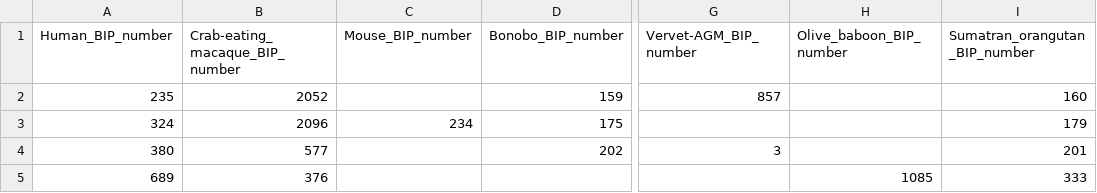
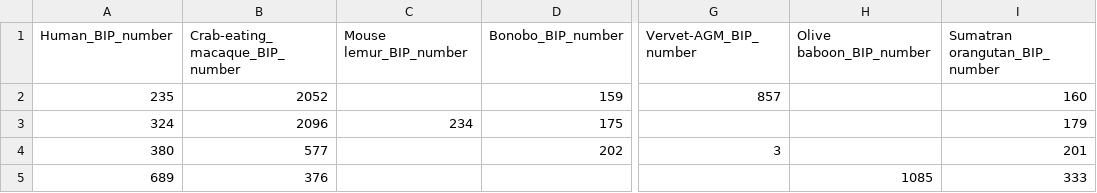
Before and after one commit to Kubilay-Meydan/Stage-M1, a CSV file: BIP orthologs/Primates/Combined_Human_BIP_numbers.csv, drawn as a sheet; only a part is shown, gaps mark what is left out; the diff names each change by its address in the sheet, - before the commit and + after, or states it on an @@ line.

Commit message:
uploaded the Full BIP files containing all the details for ortholog BIPS

```diff
--- a/BIP orthologs/Primates/Combined_Human_BIP_numbers.csv
+++ b/BIP orthologs/Primates/Combined_Human_BIP_numbers.csv
-C1: Mouse_BIP_number
+C1: Mouse lemur_BIP_number
-H1: Olive_baboon_BIP_number
+H1: Olive baboon_BIP_number
-I1: Sumatran_orangutan_BIP_number
+I1: Sumatran orangutan_BIP_number
```
Also changed, not shown: BIP orthologs/Birds/Combined_Chicken_BIP_numbers.csv, BIP orthologs/Cattle/Combined_Cow_BIP_numbers.csv, 11 other files.
